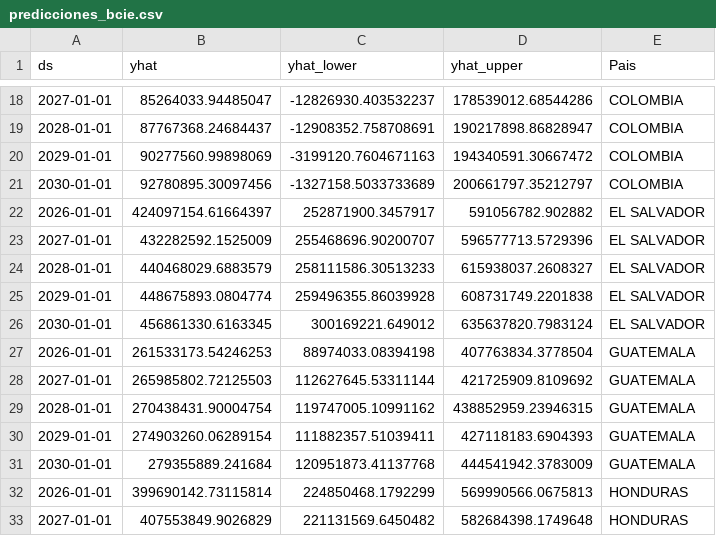
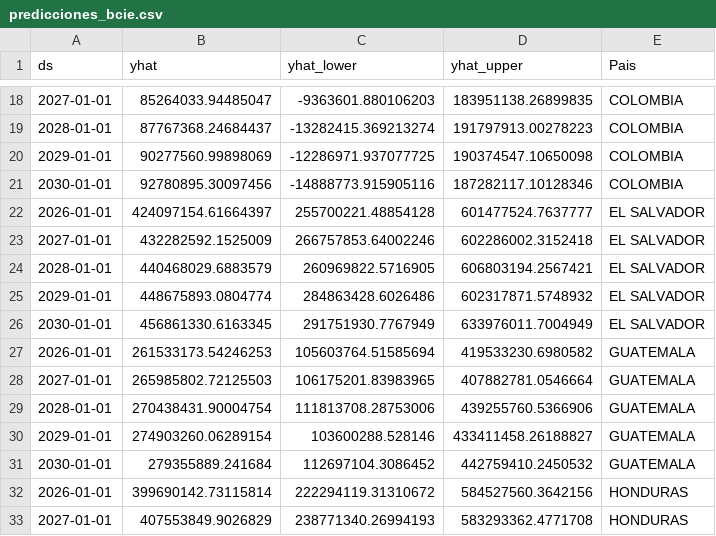
Before and after one commit to unir03d2026-alt/OpenDataBCIE, a CSV file: models/aprobaciones_prophet_2026/data/04-predictions/predicciones_bcie.csv, drawn as a sheet; only a part is shown, gaps mark what is left out; the diff covers the shown part only.

```diff
--- a/models/aprobaciones_prophet_2026/data/04-predictions/predicciones_bcie.csv
+++ b/models/aprobaciones_prophet_2026/data/04-predictions/predicciones_bcie.csv
@@ -18,16 +18,16 @@ ds,yhat,yhat_lower,yhat_upper,Pais
-2027-01-01,85264033.94485047,-12826930.403532237,178539012.68544286,COLOMBIA
-2028-01-01,87767368.24684437,-12908352.758708691,190217898.86828947,COLOMBIA
-2029-01-01,90277560.99898069,-3199120.7604671163,194340591.30667472,COLOMBIA
-2030-01-01,92780895.30097456,-1327158.5033733689,200661797.35212797,COLOMBIA
-2026-01-01,424097154.61664397,252871900.3457917,591056782.902882,EL SALVADOR
-2027-01-01,432282592.1525009,255468696.90200707,596577713.5729396,EL SALVADOR
-2028-01-01,440468029.6883579,258111586.30513233,615938037.2608327,EL SALVADOR
-2029-01-01,448675893.0804774,259496355.86039928,608731749.2201838,EL SALVADOR
-2030-01-01,456861330.6163345,300169221.649012,635637820.7983124,EL SALVADOR
-2026-01-01,261533173.54246253,88974033.08394198,407763834.3778504,GUATEMALA
-2027-01-01,265985802.72125503,112627645.53311144,421725909.8109692,GUATEMALA
-2028-01-01,270438431.90004754,119747005.10991162,438852959.23946315,GUATEMALA
-2029-01-01,274903260.06289154,111882357.51039411,427118183.6904393,GUATEMALA
-2030-01-01,279355889.241684,120951873.41137768,444541942.3783009,GUATEMALA
-2026-01-01,399690142.73115814,224850468.1792299,569990566.0675813,HONDURAS
-2027-01-01,407553849.9026829,221131569.6450482,582684398.1749648,HONDURAS
+2027-01-01,85264033.94485047,-9363601.880106203,183951138.26899835,COLOMBIA
+2028-01-01,87767368.24684437,-13282415.369213274,191797913.00278223,COLOMBIA
+2029-01-01,90277560.99898069,-12286971.937077725,190374547.10650098,COLOMBIA
+2030-01-01,92780895.30097456,-14888773.915905116,187282117.10128346,COLOMBIA
+2026-01-01,424097154.61664397,255700221.48854128,601477524.7637777,EL SALVADOR
+2027-01-01,432282592.1525009,266757853.64002246,602286002.3152418,EL SALVADOR
+2028-01-01,440468029.6883579,260969822.5716905,606803194.2567421,EL SALVADOR
+2029-01-01,448675893.0804774,284863428.6026486,602317871.5748932,EL SALVADOR
+2030-01-01,456861330.6163345,291751930.7767949,633976011.7004949,EL SALVADOR
+2026-01-01,261533173.54246253,105603764.51585694,419533230.6980582,GUATEMALA
+2027-01-01,265985802.72125503,106175201.83983965,407882781.0546664,GUATEMALA
+2028-01-01,270438431.90004754,111813708.28753006,439255760.5366906,GUATEMALA
+2029-01-01,274903260.06289154,103600288.528146,433411458.26188827,GUATEMALA
+2030-01-01,279355889.241684,112697104.3086452,442759410.2450532,GUATEMALA
+2026-01-01,399690142.73115814,222294119.31310672,584527560.3642156,HONDURAS
+2027-01-01,407553849.9026829,238771340.26994193,583293362.4771708,HONDURAS
```
Also changed, not shown: 68 edited cells elsewhere in this file, 26 other files.
